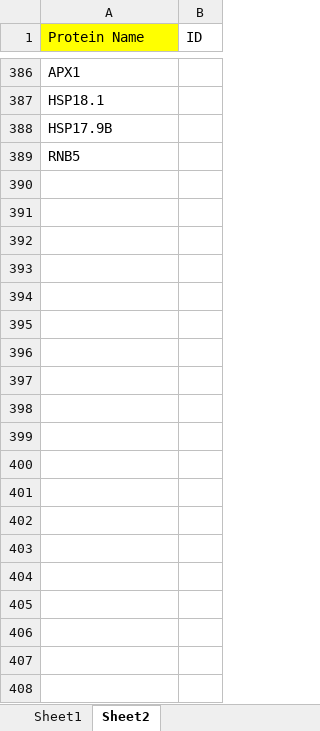
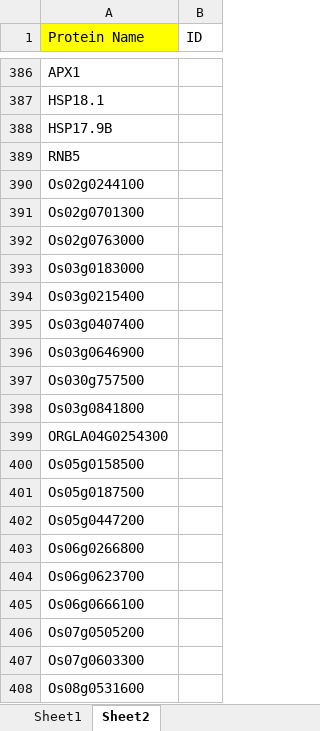
Before and after one commit to rashpr88/RiceSeedDevelopment, an Excel workbook: ref.xlsx, sheet Sheet2, drawn as a sheet; only a part is shown, gaps mark what is left out; values as stored, in another font and other column widths than the file's, no borders; the diff covers the shown part only; the diff names each change by its address in the sheet, - before the commit and + after, or states it on an @@ line.

```diff
--- a/ref.xlsx (sheet Sheet2)
+++ b/ref.xlsx (sheet Sheet2)
+row 390: Os02g0244100
+row 391: Os02g0701300
+row 392: Os02g0763000
+row 393: Os03g0183000
+row 394: Os03g0215400
+row 395: Os03g0407400
+row 396: Os03g0646900
+row 397: Os030g757500
+row 398: Os03g0841800
+row 399: ORGLA04G0254300
+row 400: Os05g0158500
+row 401: Os05g0187500
+row 402: Os05g0447200
+row 403: Os06g0266800
+row 404: Os06g0623700
+row 405: Os06g0666100
+row 406: Os07g0505200
+row 407: Os07g0603300
+row 408: Os08g0531600
```
Also changed, not shown: 1771 added rows elsewhere in this sheet, seeds.xlsx.
